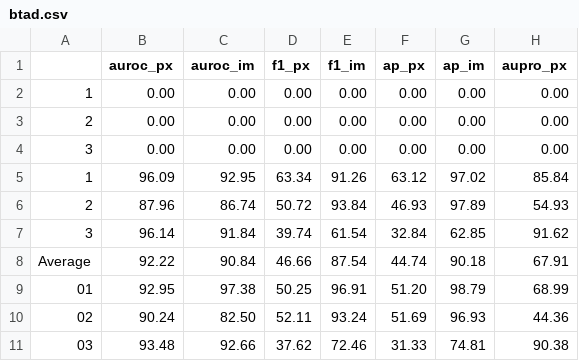
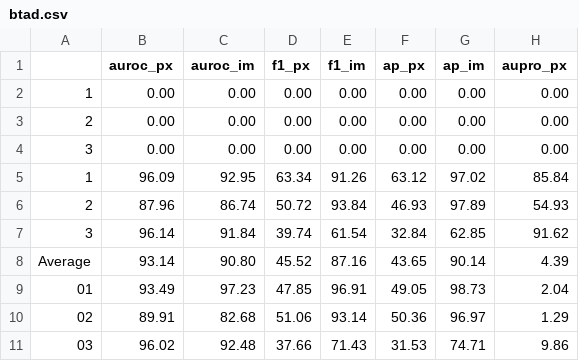
Before and after one commit to huutuan1705/BaselineAnomaly, a CSV file: workspaces/csvs/btad.csv, drawn as a sheet; removed rows and columns are numbered as before the commit, all else as after; the diff names each change by its address in the sheet, - before the commit and + after, or states it on an @@ line.

```diff
--- a/workspaces/csvs/btad.csv
+++ b/workspaces/csvs/btad.csv
-row 8: Average | 92.22 | 90.84 | 46.66 | 87.54 | 44.74 | 90.18 | 67.91
-row 9: 01 | 92.95 | 97.38 | 50.25 | 96.91 | 51.20 | 98.79 | 68.99
-row 10: 02 | 90.24 | 82.50 | 52.11 | 93.24 | 51.69 | 96.93 | 44.36
-row 11: 03 | 93.48 | 92.66 | 37.62 | 72.46 | 31.33 | 74.81 | 90.38
+row 8: Average | 93.14 | 90.80 | 45.52 | 87.16 | 43.65 | 90.14 | 4.39
+row 9: 01 | 93.49 | 97.23 | 47.85 | 96.91 | 49.05 | 98.73 | 2.04
+row 10: 02 | 89.91 | 82.68 | 51.06 | 93.14 | 50.36 | 96.97 | 1.29
+row 11: 03 | 96.02 | 92.48 | 37.66 | 71.43 | 31.53 | 74.71 | 9.86
```
Also changed, not shown: workspaces/csvs/0s-pretrained-['visa']-ViT-L-14-336-SD-VL-D4-L2-HSF-K20-mvtec.csv, workspaces/csvs/dagm.csv, 28 other files.
